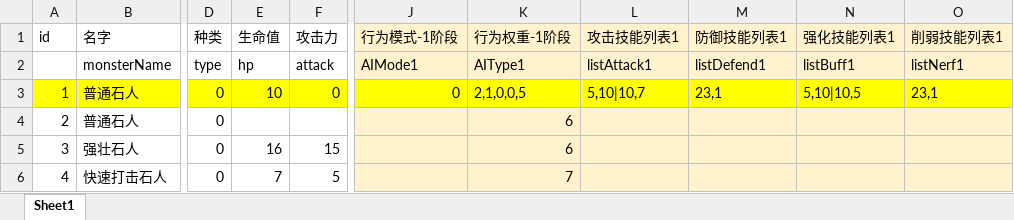
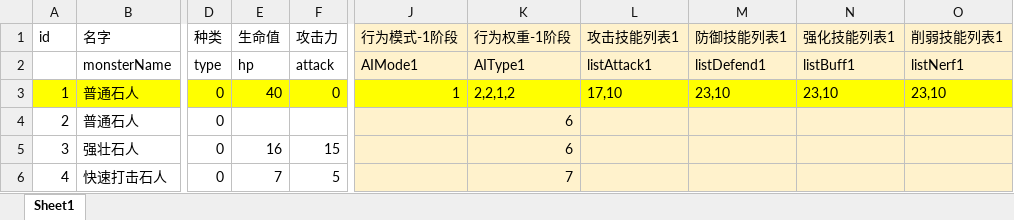
Before and after one commit to heizmoon/MagicPlay, an Excel workbook: Client/Assets/Data/MonsterType.xlsx, sheet Sheet1, drawn as a sheet; only a part is shown, gaps mark what is left out; values as stored, in another font and other column widths than the file's, no borders; the diff names each change by its address in the sheet, - before the commit and + after, or states it on an @@ line.

```diff
--- a/Client/Assets/Data/MonsterType.xlsx (sheet Sheet1)
+++ b/Client/Assets/Data/MonsterType.xlsx (sheet Sheet1)
-E3 (生命值): 10
+E3 (生命值): 40
-J3 (行为模式-1阶段): 0
+J3 (行为模式-1阶段): 1
-K3 (行为权重-1阶段): 2,1,0,0,5
+K3 (行为权重-1阶段): 2,2,1,2
-L3 (攻击技能列表1): 5,10|10,7
+L3 (攻击技能列表1): 17,10
-M3 (防御技能列表1): 23,1
+M3 (防御技能列表1): 23,10
-N3 (强化技能列表1): 5,10|10,5
+N3 (强化技能列表1): 23,10
-O3 (削弱技能列表1): 23,1
+O3 (削弱技能列表1): 23,10
```
Also changed, not shown: Client/Assets/Data/Buff.xlsx, Client/Assets/Data/Character.xlsx, 7 other files.
